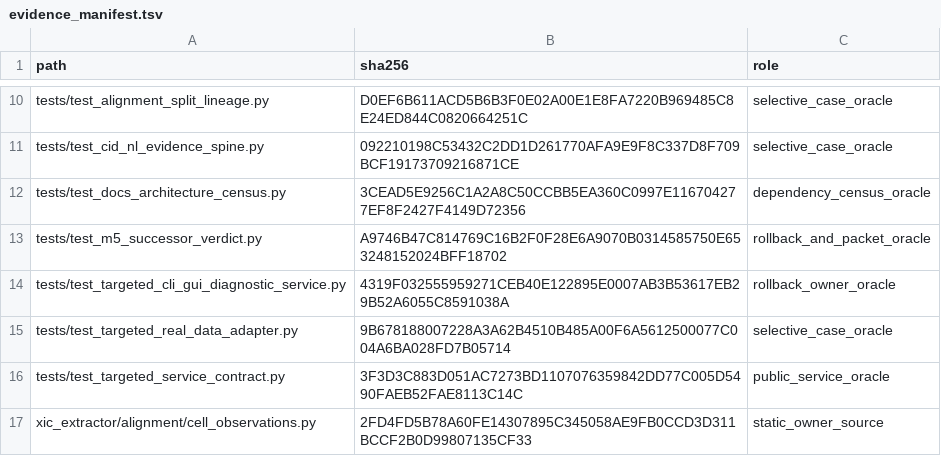
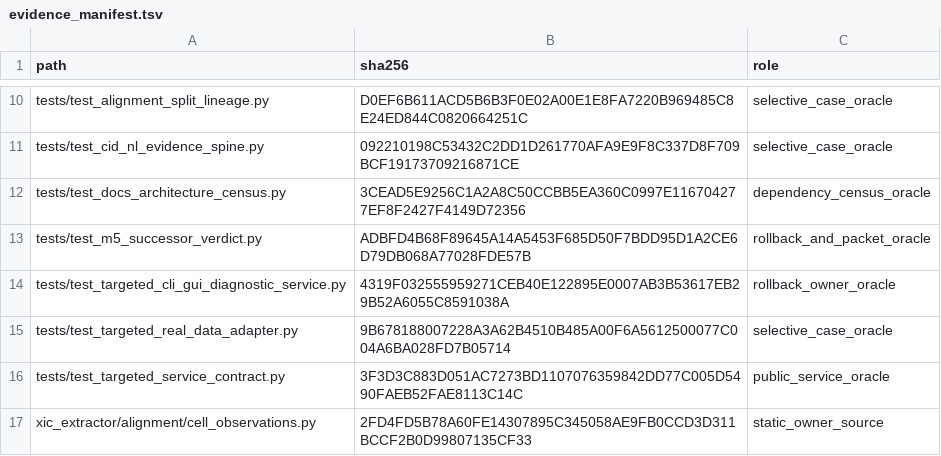
Before and after one commit to bosschen0429/XIC_Extractor, a TSV file: docs/superpowers/validation/m5_successor_verdict_v1/evidence_manifest.tsv, drawn as a sheet; only a part is shown, gaps mark what is left out.

```diff
--- a/docs/superpowers/validation/m5_successor_verdict_v1/evidence_manifest.tsv
+++ b/docs/superpowers/validation/m5_successor_verdict_v1/evidence_manifest.tsv
@@ -12,3 +12,3 @@ tests/test_cid_nl_evidence_spine.py	092210198C53432C2DD1D261770AFA9E9F8C337D8F70
 tests/test_docs_architecture_census.py	3CEAD5E9256C1A2A8C50CCBB5EA360C0997E116704277EF8F2427F4149D72356	dependency_census_oracle
-tests/test_m5_successor_verdict.py	A9746B47C814769C16B2F0F28E6A9070B0314585750E653248152024BFF18702	rollback_and_packet_oracle
+tests/test_m5_successor_verdict.py	ADBFD4B68F89645A14A5453F685D50F7BDD95D1A2CE6D79DB068A77028FDE57B	rollback_and_packet_oracle
 tests/test_targeted_cli_gui_diagnostic_service.py	4319F032555959271CEB40E122895E0007AB3B53617EB29B52A6055C8591038A	rollback_owner_oracle
```
Also changed, not shown: docs/superpowers/validation/ARTIFACT_INVENTORY.tsv, docs/superpowers/validation/m5_successor_verdict_v1/artifact_index.tsv, 3 other files.
